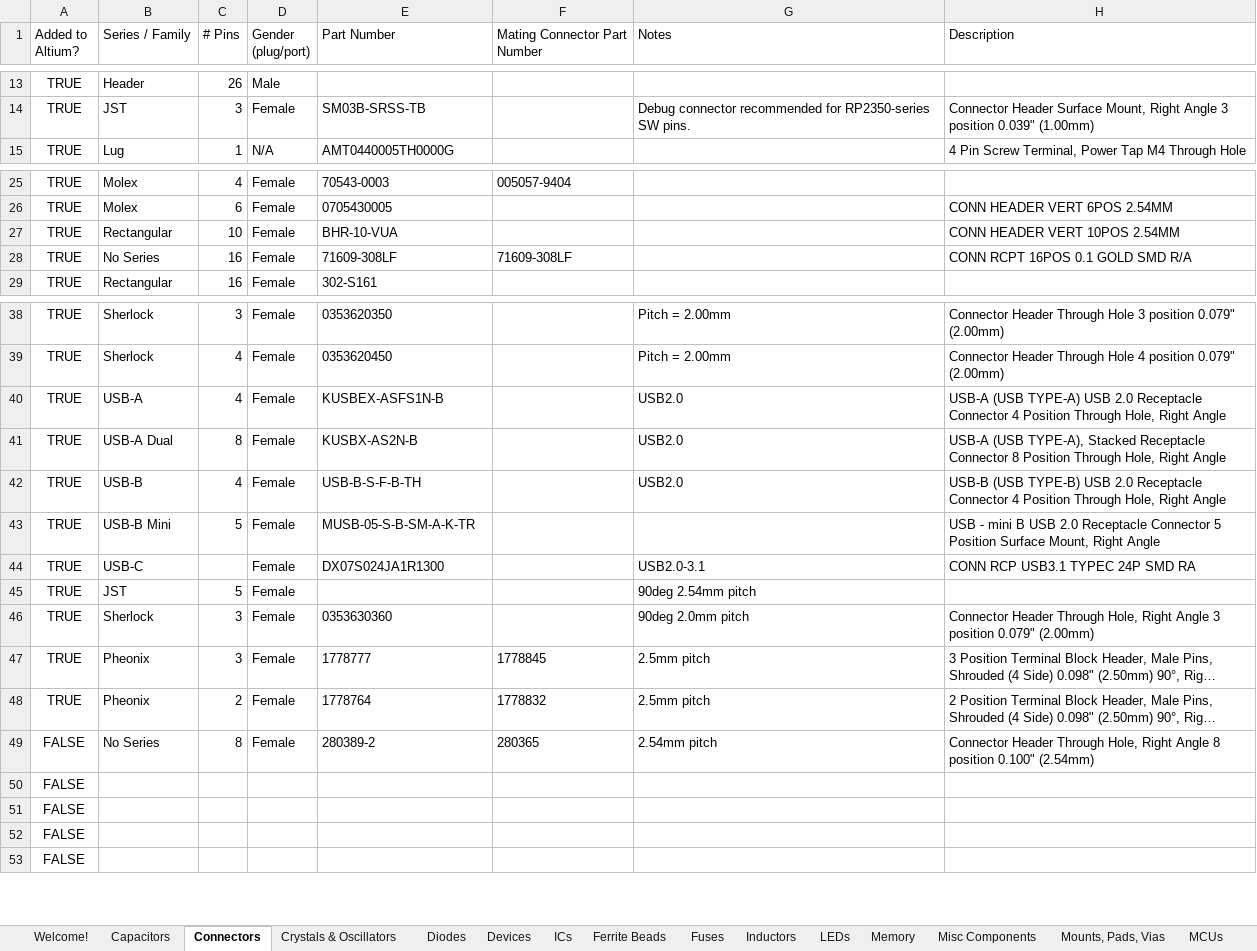
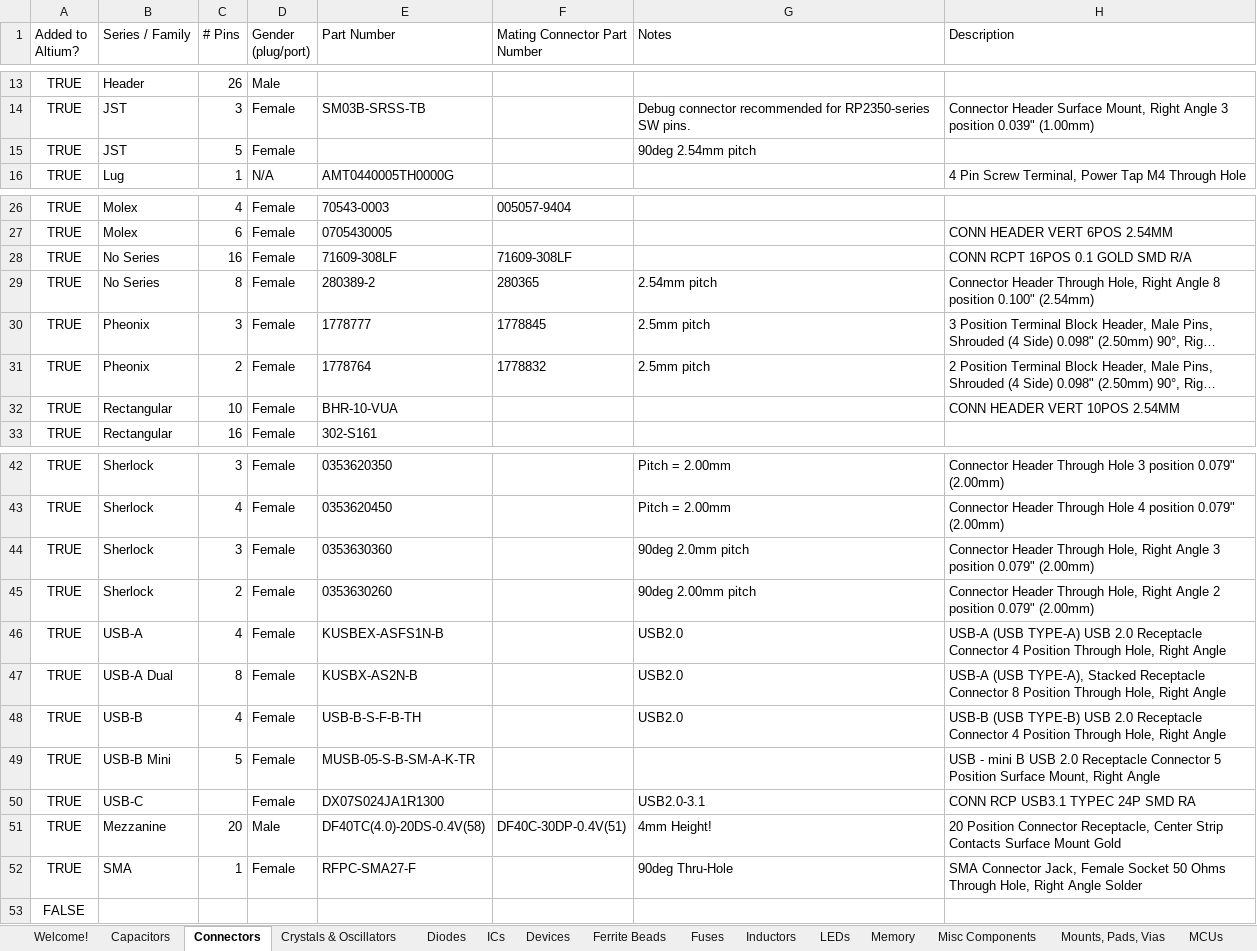
Before and after one commit to uf-mil-electrical/MIL-Altium, an Excel workbook: Altium Parts.xlsx, sheet Connectors, drawn as a sheet; only a part is shown, gaps mark what is left out; long unchanged cells end in …; values as stored, in another font and other column widths than the file's, no borders; table styles not drawn; removed rows and columns are numbered as before the commit, all else as after; the diff names each change by its address in the sheet, - before the commit and + after, or states it on an @@ line.

Commit message:
new parts

```diff
--- a/Altium Parts.xlsx (sheet Connectors)
+++ b/Altium Parts.xlsx (sheet Connectors)
@@ sheet tab order changed: Welcome! | Capacitors | Connectors | Crystals & Oscillators | Diodes | ICs | Devices | Ferrite Beads | Fuses | Inductors | LEDs | Memory | Misc Components | Mounts, Pads, Vias | MCUs @@
@@ row 45 moved to row 15: TRUE @@
+row 29: TRUE | No Series | 8 | Female | 280389-2 | 280365 | 2.54mm pitch | Connector Header Through Hole, Right Angle 8 position 0.100" (2.54mm)
@@ row 47 moved to row 30: TRUE @@
@@ row 48 moved to row 31: TRUE @@
+row 44: TRUE | Sherlock | 3 | Female | 0353630360 |  | 90deg 2.0mm pitch | Connector Header Through Hole, Right Angle 3 position 0.079" (2.00mm)
+row 45: TRUE | Sherlock | 2 | Female | 0353630260 |  | 90deg 2.00mm pitch | Connector Header Through Hole, Right Angle 2 position 0.079" (2.00mm)
+row 51: TRUE | Mezzanine | 20 | Male | DF40TC(4.0)-20DS-0.4V(58) | DF40C-30DP-0.4V(51) | 4mm Height! | 20 Position Connector Receptacle, Center Strip Contacts Surface Mount Gold
-B52 (Series / Family): Sherlock
+B52 (Series / Family): SMA
-C52 (# Pins): 3
+C52 (# Pins): 1
-E52 (Part Number): 0353630360
+E52 (Part Number): RFPC-SMA27-F
-G52 (Notes): 90deg 2.0mm pitch
+G52 (Notes): 90deg Thru-Hole
-H52 (Description): Connector Header Through Hole, Right Angle 3 position 0.079" (2.00mm)
+H52 (Description): SMA Connector Jack, Female Socket 50 Ohms Through Hole, Right Angle Solder
-row 49: FALSE | No Series | 8 | Female | 280389-2 | 280365 | 2.54mm pitch | Connector Header Through Hole, Right Angle 8 position 0.100" (2.54mm)
-row 50: FALSE
-row 51: FALSE
-row 52: FALSE
```
Also changed, not shown: sheet ICs, sheet Transistors, sheet Resistors, sheet Inductors, 19 other files.
